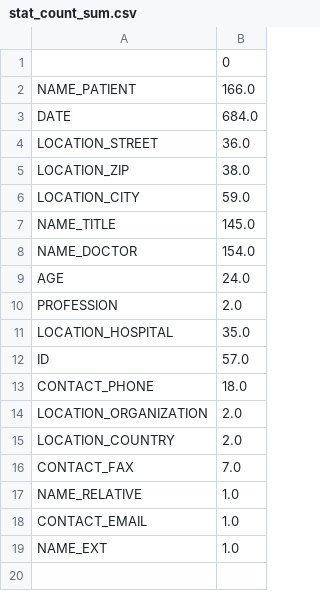
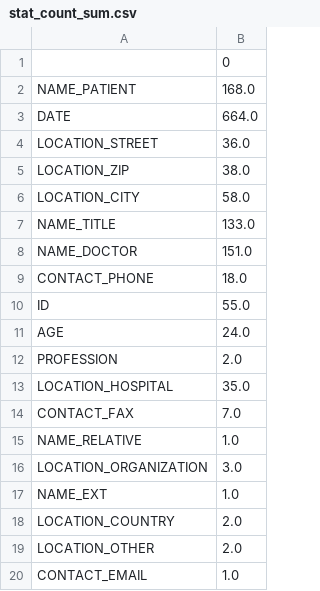
Before and after one commit to chlor/GeMTeX-Pseudonymization, a CSV file: test_stat_data/stat_count_sum.csv, drawn as a sheet.

```diff
--- a/test_stat_data/stat_count_sum.csv
+++ b/test_stat_data/stat_count_sum.csv
@@ -1,9 +1,11 @@
 ,0
-NAME_PATIENT,166.0
-DATE,684.0
+NAME_PATIENT,168.0
+DATE,664.0
 LOCATION_STREET,36.0
 LOCATION_ZIP,38.0
-LOCATION_CITY,59.0
-NAME_TITLE,145.0
-NAME_DOCTOR,154.0
+LOCATION_CITY,58.0
+NAME_TITLE,133.0
+NAME_DOCTOR,151.0
+CONTACT_PHONE,18.0
+ID,55.0
 AGE,24.0
@@ -11,9 +13,8 @@ PROFESSION,2.0
 LOCATION_HOSPITAL,35.0
-ID,57.0
-CONTACT_PHONE,18.0
-LOCATION_ORGANIZATION,2.0
-LOCATION_COUNTRY,2.0
 CONTACT_FAX,7.0
 NAME_RELATIVE,1.0
+LOCATION_ORGANIZATION,3.0
+NAME_EXT,1.0
+LOCATION_COUNTRY,2.0
+LOCATION_OTHER,2.0
 CONTACT_EMAIL,1.0
-NAME_EXT,1.0
```
Also changed, not shown: test_stat_data/stat_count.csv, test_stat_data/stat_data.csv, 13 other files.
